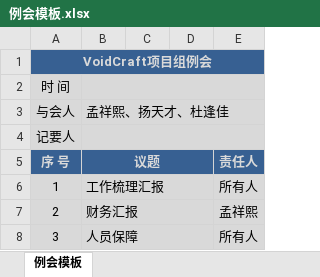
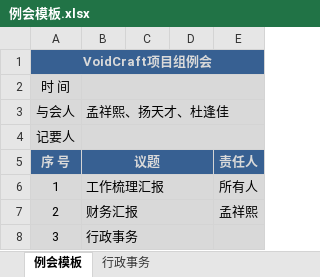
Before and after one commit to fomjar/ski, an Excel workbook: doc/例会模板.xlsx, sheet 例会模板, drawn as a sheet; values as stored, in another font and other column widths than the file's, no borders; the diff names each change by its address in the sheet, - before the commit and + after, or states it on an @@ line.

```diff
--- a/doc/例会模板.xlsx (sheet 例会模板)
+++ b/doc/例会模板.xlsx (sheet 例会模板)
+sheet tab: 行政事务
-B8: 人员保障
+B8: 行政事务
-E8: 所有人
+E8: (empty)
```
Also changed, not shown: doc/版本规划.xlsx, 36 other files.
